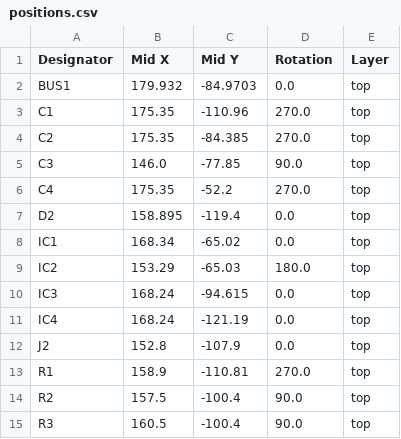
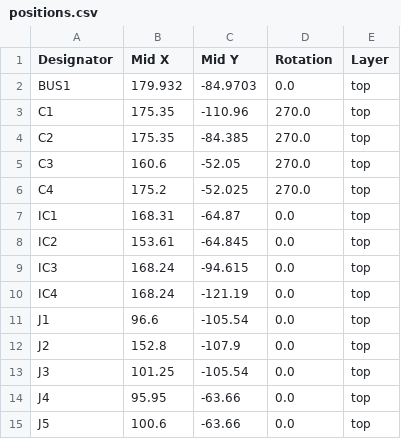
Before and after one commit to harrowm/simple_ide, a CSV file: design/production/positions.csv, drawn as a sheet.

```diff
--- a/design/production/positions.csv
+++ b/design/production/positions.csv
@@ -4,12 +4,12 @@ C1,175.35,-110.96,270.0,top
 C2,175.35,-84.385,270.0,top
-C3,146.0,-77.85,90.0,top
-C4,175.35,-52.2,270.0,top
-D2,158.895,-119.4,0.0,top
-IC1,168.34,-65.02,0.0,top
-IC2,153.29,-65.03,180.0,top
+C3,160.6,-52.05,270.0,top
+C4,175.2,-52.025,270.0,top
+IC1,168.31,-64.87,0.0,top
+IC2,153.61,-64.845,0.0,top
 IC3,168.24,-94.615,0.0,top
 IC4,168.24,-121.19,0.0,top
+J1,96.6,-105.54,0.0,top
 J2,152.8,-107.9,0.0,top
-R1,158.9,-110.81,270.0,top
-R2,157.5,-100.4,90.0,top
-R3,160.5,-100.4,90.0,top
+J3,101.25,-105.54,0.0,top
+J4,95.95,-63.66,0.0,top
+J5,100.6,-63.66,0.0,top
```
Also changed, not shown: design/production/bom.csv, 21 other files.
